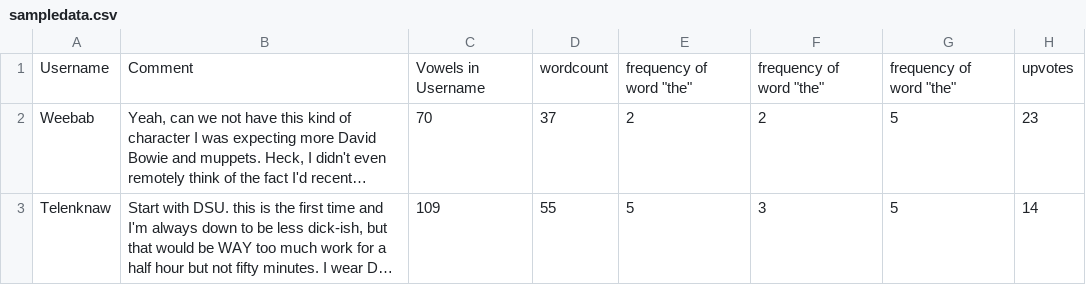
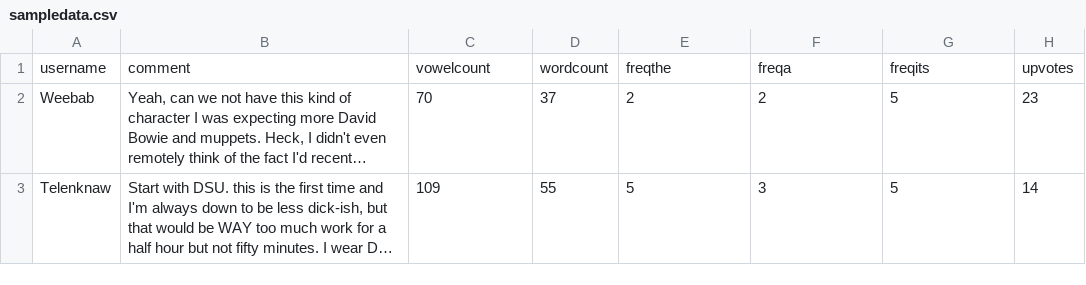
Before and after one commit to cloesd22/BasicNeuralNetworkAnalysis, a CSV file: sampledata.csv, drawn as a sheet; only a part is shown; long unchanged cells end in …; removed rows and columns are numbered as before the commit, all else as after; the diff names each change by its address in the sheet, - before the commit and + after, or states it on an @@ line.

Commit message:
Completed data sample pre-processing

```diff
--- a/sampledata.csv
+++ b/sampledata.csv
-row 1: Username | Comment | Vowels in Username | wordcount | frequency of word "the" | frequency of word "the" | frequency of word "the" | upvotes
+row 1: username | comment | vowelcount | wordcount | freqthe | freqa | freqits | upvotes
```
Also changed, not shown: 2 other files.
